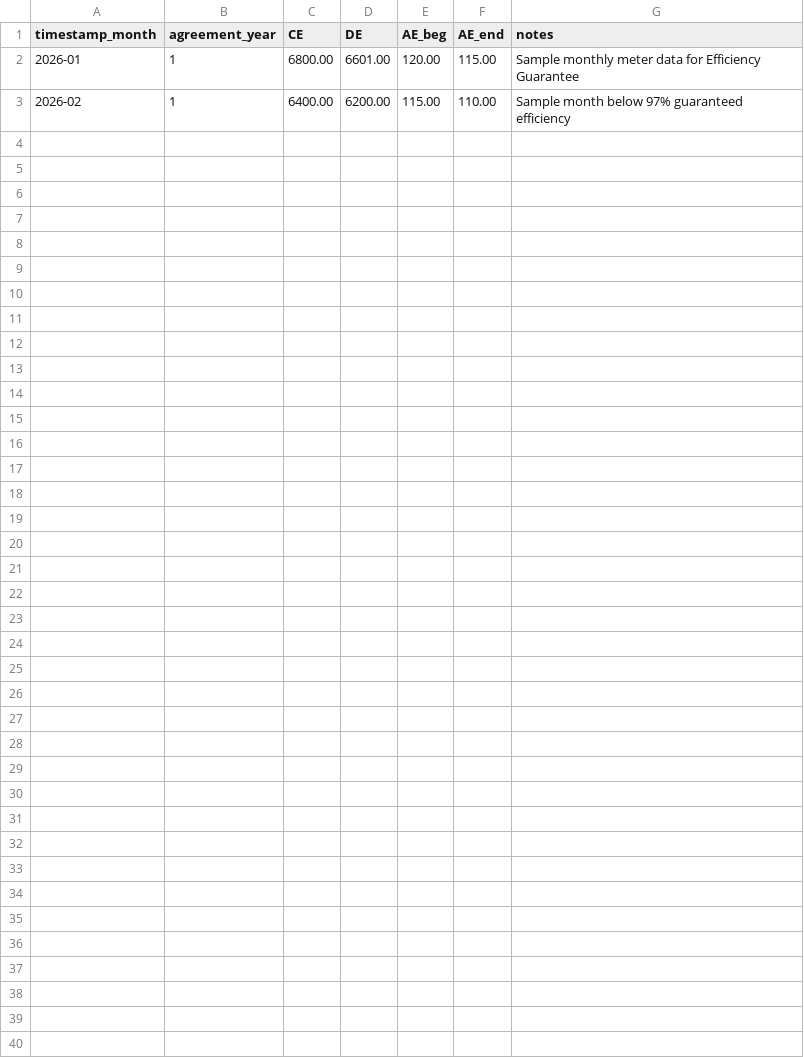
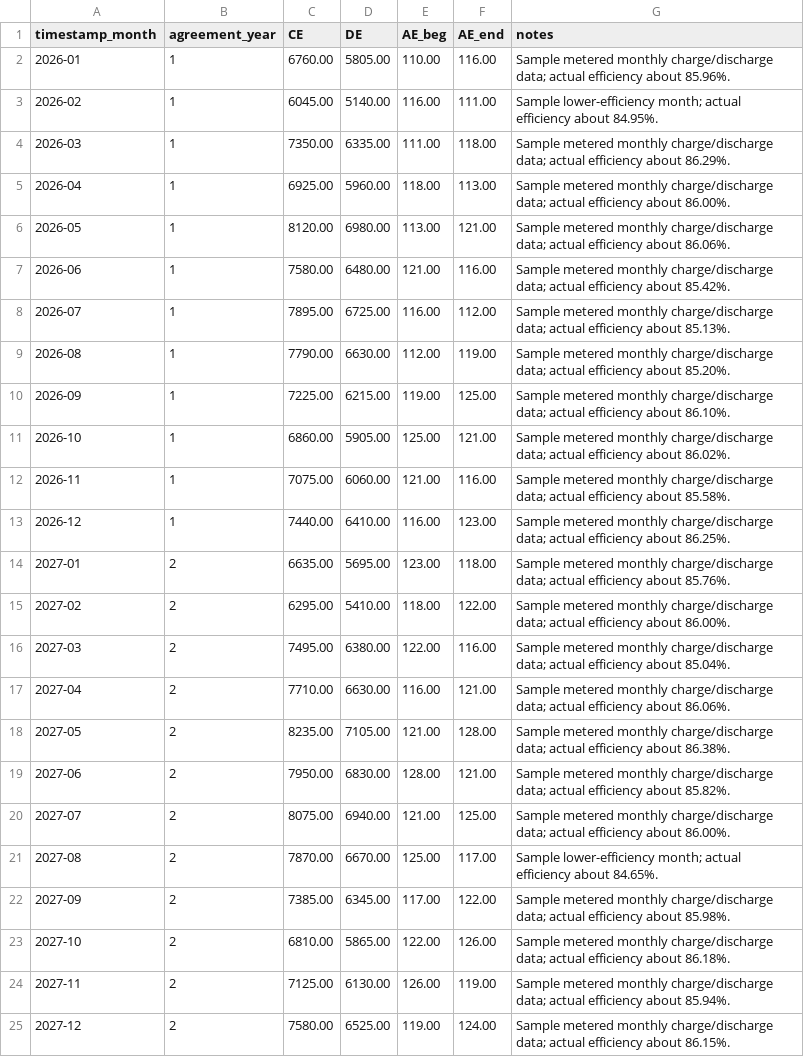
Before and after one commit to Lake-Effect-Data-LLC/salinas-jobos-bess-invoice-calculator, a CSV file: data/jobos/Monthly_Performance_Guarantee.csv, drawn as a sheet.

```diff
--- a/data/jobos/Monthly_Performance_Guarantee.csv
+++ b/data/jobos/Monthly_Performance_Guarantee.csv
@@ -1,3 +1,25 @@
 timestamp_month,agreement_year,CE,DE,AE_beg,AE_end,notes
-2026-01,1,6800.00,6601.00,120.00,115.00,Sample monthly meter data for Efficiency Guarantee
-2026-02,1,6400.00,6200.00,115.00,110.00,Sample month below 97% guaranteed efficiency
+2026-01,1,6760.00,5805.00,110.00,116.00,Sample metered monthly charge/discharge data; actual efficiency about 85.96%.
+2026-02,1,6045.00,5140.00,116.00,111.00,Sample lower-efficiency month; actual efficiency about 84.95%.
+2026-03,1,7350.00,6335.00,111.00,118.00,Sample metered monthly charge/discharge data; actual efficiency about 86.29%.
+2026-04,1,6925.00,5960.00,118.00,113.00,Sample metered monthly charge/discharge data; actual efficiency about 86.00%.
+2026-05,1,8120.00,6980.00,113.00,121.00,Sample metered monthly charge/discharge data; actual efficiency about 86.06%.
+2026-06,1,7580.00,6480.00,121.00,116.00,Sample metered monthly charge/discharge data; actual efficiency about 85.42%.
+2026-07,1,7895.00,6725.00,116.00,112.00,Sample metered monthly charge/discharge data; actual efficiency about 85.13%.
+2026-08,1,7790.00,6630.00,112.00,119.00,Sample metered monthly charge/discharge data; actual efficiency about 85.20%.
+2026-09,1,7225.00,6215.00,119.00,125.00,Sample metered monthly charge/discharge data; actual efficiency about 86.10%.
+2026-10,1,6860.00,5905.00,125.00,121.00,Sample metered monthly charge/discharge data; actual efficiency about 86.02%.
+2026-11,1,7075.00,6060.00,121.00,116.00,Sample metered monthly charge/discharge data; actual efficiency about 85.58%.
+2026-12,1,7440.00,6410.00,116.00,123.00,Sample metered monthly charge/discharge data; actual efficiency about 86.25%.
+2027-01,2,6635.00,5695.00,123.00,118.00,Sample metered monthly charge/discharge data; actual efficiency about 85.76%.
+2027-02,2,6295.00,5410.00,118.00,122.00,Sample metered monthly charge/discharge data; actual efficiency about 86.00%.
+2027-03,2,7495.00,6380.00,122.00,116.00,Sample metered monthly charge/discharge data; actual efficiency about 85.04%.
+2027-04,2,7710.00,6630.00,116.00,121.00,Sample metered monthly charge/discharge data; actual efficiency about 86.06%.
+2027-05,2,8235.00,7105.00,121.00,128.00,Sample metered monthly charge/discharge data; actual efficiency about 86.38%.
+2027-06,2,7950.00,6830.00,128.00,121.00,Sample metered monthly charge/discharge data; actual efficiency about 85.82%.
+2027-07,2,8075.00,6940.00,121.00,125.00,Sample metered monthly charge/discharge data; actual efficiency about 86.00%.
+2027-08,2,7870.00,6670.00,125.00,117.00,Sample lower-efficiency month; actual efficiency about 84.65%.
+2027-09,2,7385.00,6345.00,117.00,122.00,Sample metered monthly charge/discharge data; actual efficiency about 85.98%.
+2027-10,2,6810.00,5865.00,122.00,126.00,Sample metered monthly charge/discharge data; actual efficiency about 86.18%.
+2027-11,2,7125.00,6130.00,126.00,119.00,Sample metered monthly charge/discharge data; actual efficiency about 85.94%.
+2027-12,2,7580.00,6525.00,119.00,124.00,Sample metered monthly charge/discharge data; actual efficiency about 86.15%.
```
Also changed, not shown: 8 other files.
